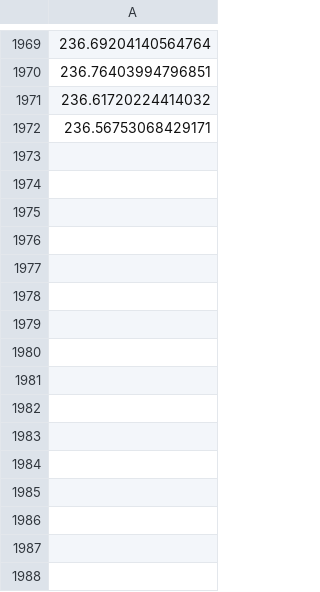
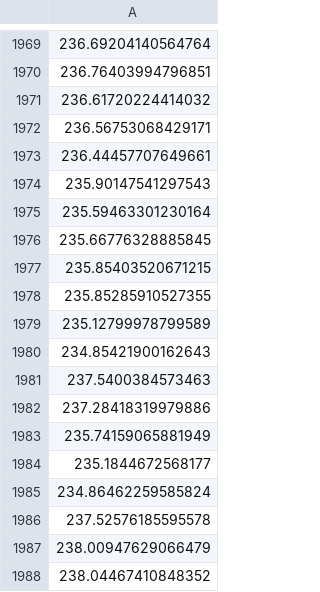
Before and after one commit to ckattmann/pqpico, a CSV file: html/csvdata/voltage.csv, drawn as a sheet; only a part is shown, gaps mark what is left out.

```diff
--- a/html/csvdata/voltage.csv
+++ b/html/csvdata/voltage.csv
@@ -1972 +1972,17 @@
 236.56753068429171
+236.44457707649661
+235.90147541297543
+235.59463301230164
+235.66776328885845
+235.85403520671215
+235.85285910527355
+235.12799978799589
+234.85421900162643
+237.5400384573463
+237.28418319979886
+235.74159065881949
+235.1844672568177
+234.86462259585824
+237.52576185595578
+238.00947629066479
+238.04467410848352
```
Also changed, not shown: 16 other files.
